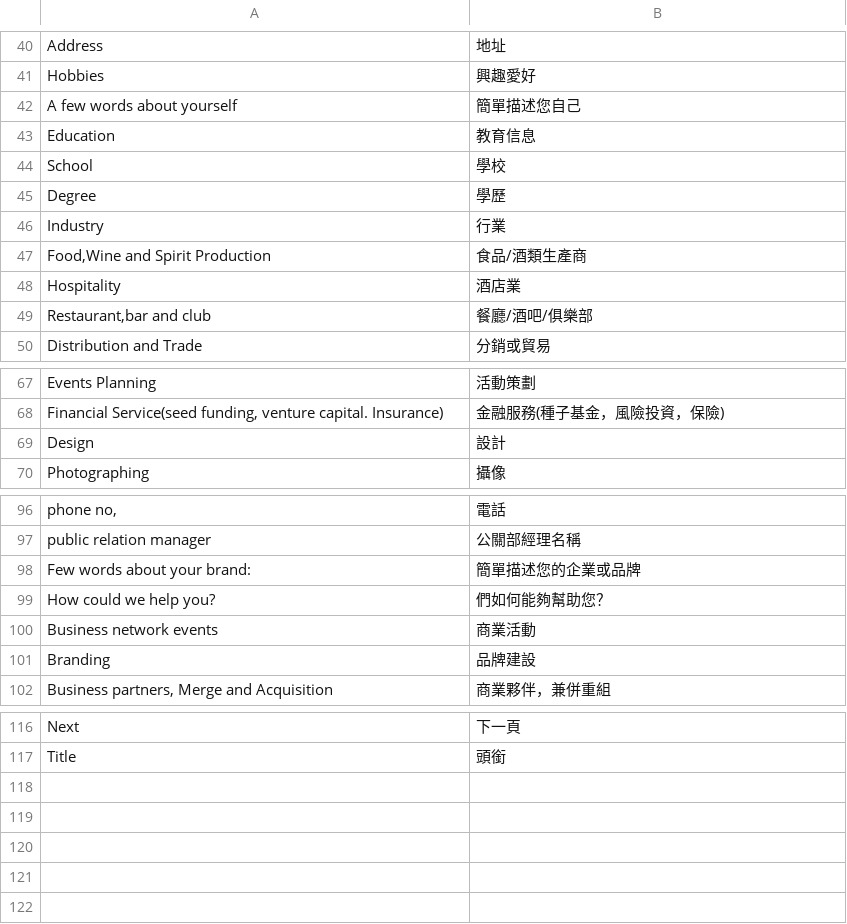
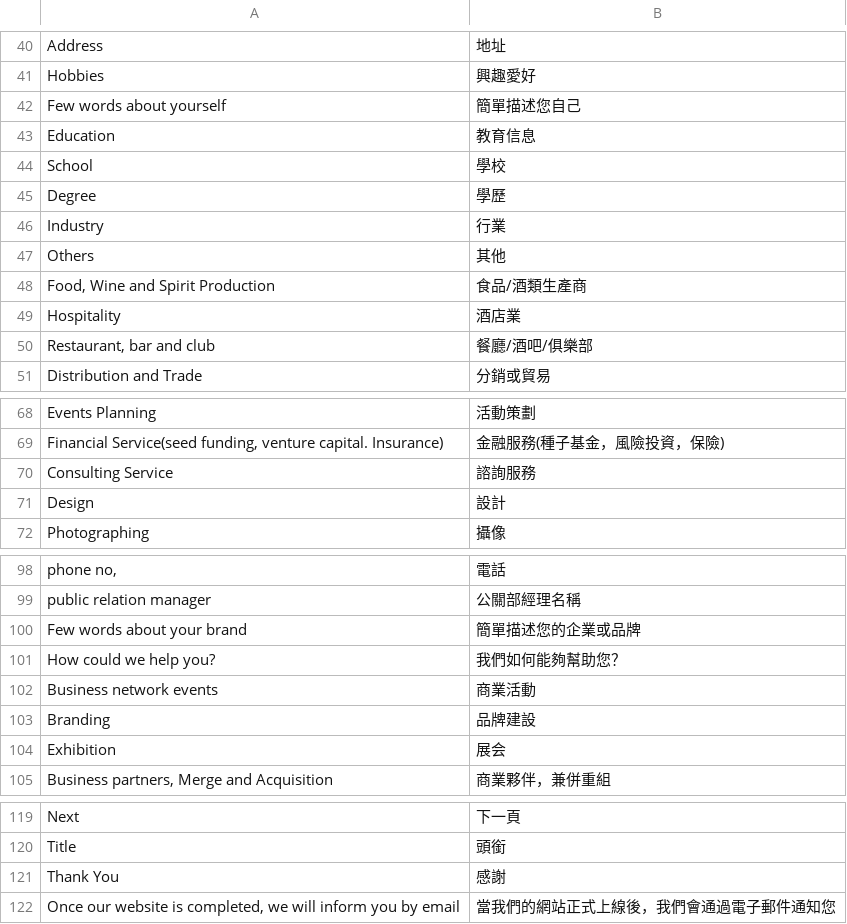
Before and after one commit to xuqian/eva-engine, a CSV file: website/Epic/data/languages/zh_TW/epic.csv, drawn as a sheet; only a part is shown, gaps mark what is left out; addresses are those after the commit; the diff covers the shown part only; the diff names each change by its address in the sheet, - before the commit and + after, or states it on an @@ line.

```diff
--- a/website/Epic/data/languages/zh_TW/epic.csv
+++ b/website/Epic/data/languages/zh_TW/epic.csv
-A42: A few words about yourself
+A42: Few words about yourself
+row 47: Others | 其他
-A48: Food,Wine and Spirit Production
+A48: Food, Wine and Spirit Production
-A50: Restaurant,bar and club
+A50: Restaurant, bar and club
+row 70: Consulting Service | 諮詢服務
-A100: Few words about your brand:
+A100: Few words about your brand
-B101: 們如何能夠幫助您？
+B101: 我們如何能夠幫助您？
+row 104: Exhibition | 展会
+row 121: Thank You | 感謝
+row 122: Once our website is completed, we will inform you by email | 當我們的網站正式上線後，我們會通過電子郵件通知您
```
Also changed, not shown: 3 edited cells elsewhere in this file, website/Epic/data/languages/zh/epic.csv.
